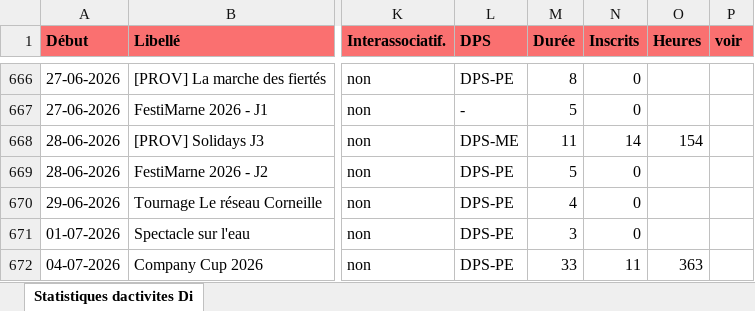
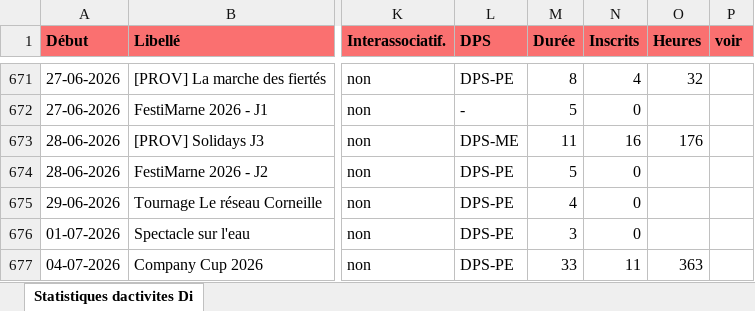
Before and after one commit to PCPSOpe12/Dashboard-Ope, an Excel workbook: data/export_dps.xlsx, sheet Statistiques dactivites Di, drawn as a sheet; only a part is shown, gaps mark what is left out; values as stored, in another font and other column widths than the file's, no borders; addresses are those after the commit; the diff covers the shown part only; the diff names each change by its address in the sheet, - before the commit and + after, or states it on an @@ line.

```diff
--- a/data/export_dps.xlsx (sheet Statistiques dactivites Di)
+++ b/data/export_dps.xlsx (sheet Statistiques dactivites Di)
-N671 (Inscrits): 0
+N671 (Inscrits): 4
-O671 (Heures): (empty)
+O671 (Heures): 32
-N673 (Inscrits): 14
+N673 (Inscrits): 16
-O673 (Heures): 154
+O673 (Heures): 176
```
Also changed, not shown: 6 added rows, 1 removed row and 28 edited cells elsewhere in this sheet.
